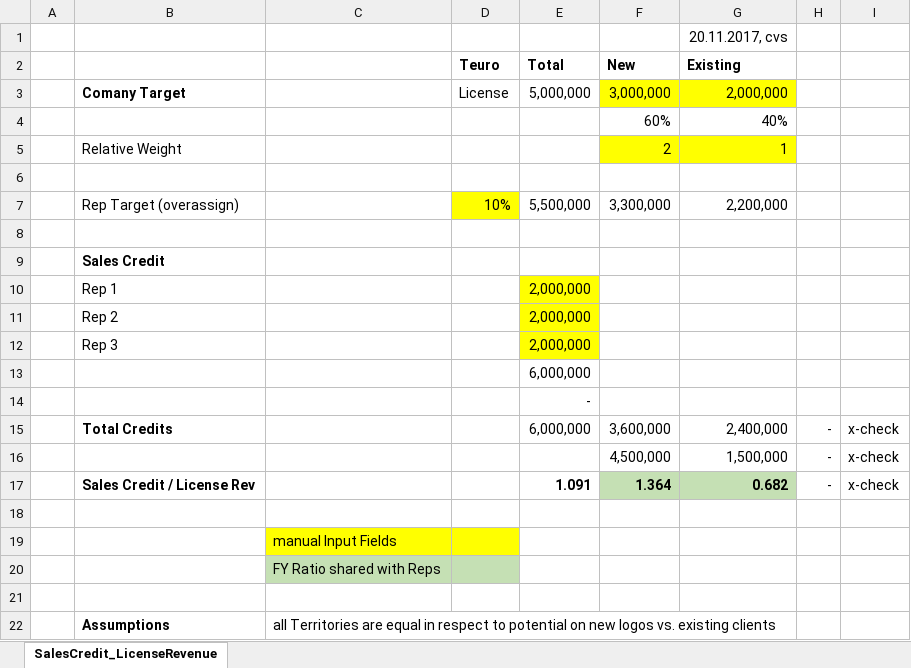
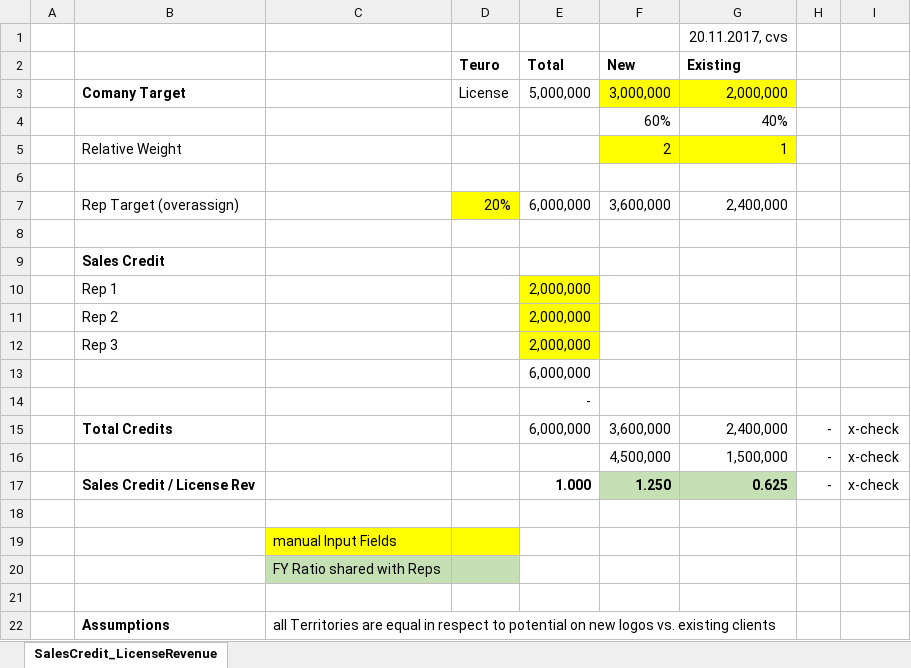
Before and after one commit to cvonste/moontshot, an Excel workbook: SalesCredit_Model_License_v1_cvs.xlsx, sheet SalesCredit_LicenseRevenue, drawn as a sheet; values as stored, in another font and other column widths than the file's, no borders; removed rows and columns are numbered as before the commit, all else as after; the diff names each change by its address in the sheet, - before the commit and + after, or states it on an @@ line.

Commit message:
new version for sales credit calc

```diff
--- a/SalesCredit_Model_License_v1_cvs.xlsx (sheet SalesCredit_LicenseRevenue)
+++ b/SalesCredit_Model_License_v1_cvs.xlsx (sheet SalesCredit_LicenseRevenue)
-row 7:  | Rep Target (overassign) |  | 10% | 5,500,000 | 3,300,000 | 2,200,000
+row 7:  | Rep Target (overassign) |  | 20% | 6,000,000 | 3,600,000 | 2,400,000
-E17 (Total): 1.091
+E17 (Total): 1.000
-F17 (New): 1.364
+F17 (New): 1.250
-G17 (Existing): 0.682
+G17 (Existing): 0.625
```
Also changed, not shown: 1 other file.
